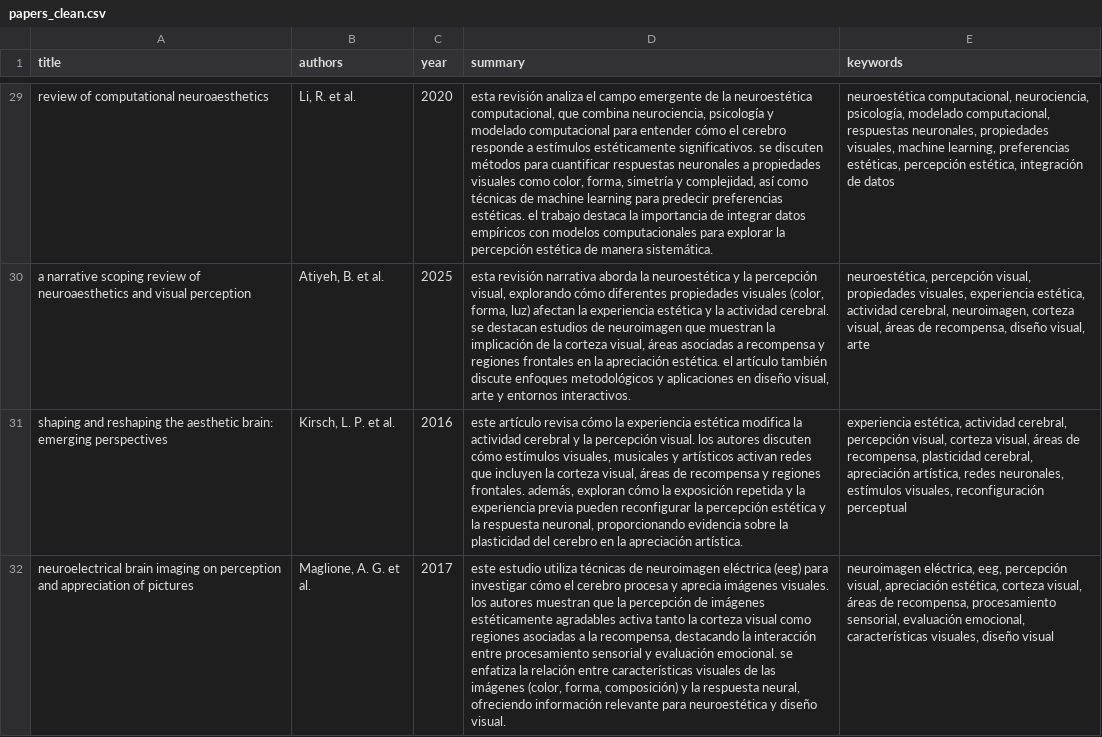
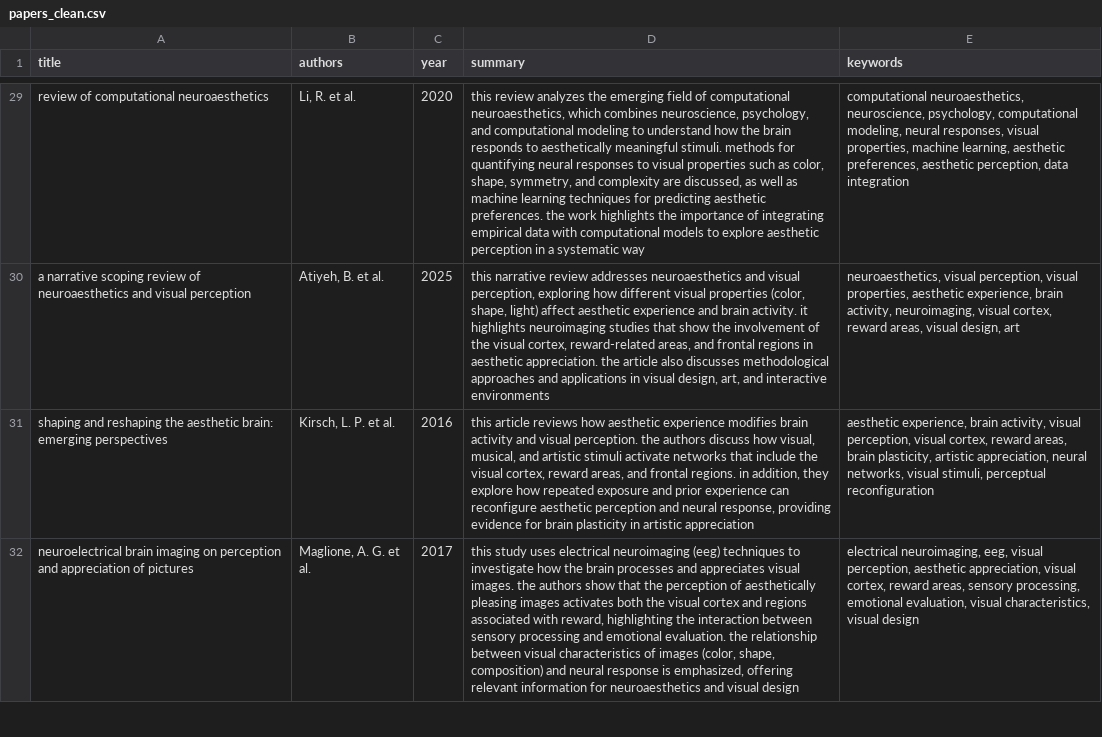
Before and after one commit to Barbatrujj/TFM, a CSV file: Papers/papers_clean.csv, drawn as a sheet; only a part is shown, gaps mark what is left out; the diff covers the shown part only; the diff names each change by its address in the sheet, - before the commit and + after, or states it on an @@ line.

```diff
--- a/Papers/papers_clean.csv
+++ b/Papers/papers_clean.csv
-D29 (summary): esta revisión analiza el campo emergente de la neuroestética computacional, que combina neurociencia, psicología y modelado computacional para entender cómo el cerebro responde a estímulos estéticamente significativos. se discuten métodos para cuantificar respuestas neuronales a propiedades visuales como color, forma, simetría y complejidad, así como técnicas de machine learning para predecir preferencias estéticas. el trabajo destaca la importancia de integrar datos empíricos con modelos computacionales para explorar la percepción estética de manera sistemática.
+D29 (summary): this review analyzes the emerging field of computational neuroaesthetics, which combines neuroscience, psychology, and computational modeling to understand how the brain responds to aesthetically meaningful stimuli. methods for quantifying neural responses to visual properties such as color, shape, symmetry, and complexity are discussed, as well as machine learning techniques for predicting aesthetic preferences. the work highlights the importance of integrating empirical data with computational models to explore aesthetic perception in a systematic way
-E29 (keywords): neuroestética computacional, neurociencia, psicología, modelado computacional, respuestas neuronales, propiedades visuales, machine learning, preferencias estéticas, percepción estética, integración de datos
+E29 (keywords): computational neuroaesthetics, neuroscience, psychology, computational modeling, neural responses, visual properties, machine learning, aesthetic preferences, aesthetic perception, data integration
-D30 (summary): esta revisión narrativa aborda la neuroestética y la percepción visual, explorando cómo diferentes propiedades visuales (color, forma, luz) afectan la experiencia estética y la actividad cerebral. se destacan estudios de neuroimagen que muestran la implicación de la corteza visual, áreas asociadas a recompensa y regiones frontales en la apreciación estética. el artículo también discute enfoques metodológicos y aplicaciones en diseño visual, arte y entornos interactivos.
+D30 (summary): this narrative review addresses neuroaesthetics and visual perception, exploring how different visual properties (color, shape, light) affect aesthetic experience and brain activity. it highlights neuroimaging studies that show the involvement of the visual cortex, reward-related areas, and frontal regions in aesthetic appreciation. the article also discusses methodological approaches and applications in visual design, art, and interactive environments
-E30 (keywords): neuroestética, percepción visual, propiedades visuales, experiencia estética, actividad cerebral, neuroimagen, corteza visual, áreas de recompensa, diseño visual, arte
+E30 (keywords): neuroaesthetics, visual perception, visual properties, aesthetic experience, brain activity, neuroimaging, visual cortex, reward areas, visual design, art
-D31 (summary): este artículo revisa cómo la experiencia estética modifica la actividad cerebral y la percepción visual. los autores discuten cómo estímulos visuales, musicales y artísticos activan redes que incluyen la corteza visual, áreas de recompensa y regiones frontales. además, exploran cómo la exposición repetida y la experiencia previa pueden reconfigurar la percepción estética y la respuesta neuronal, proporcionando evidencia sobre la plasticidad del cerebro en la apreciación artística.
+D31 (summary): this article reviews how aesthetic experience modifies brain activity and visual perception. the authors discuss how visual, musical, and artistic stimuli activate networks that include the visual cortex, reward areas, and frontal regions. in addition, they explore how repeated exposure and prior experience can reconfigure aesthetic perception and neural response, providing evidence for brain plasticity in artistic appreciation
-E31 (keywords): experiencia estética, actividad cerebral, percepción visual, corteza visual, áreas de recompensa, plasticidad cerebral, apreciación artística, redes neuronales, estímulos visuales, reconfiguración perceptual
+E31 (keywords): aesthetic experience, brain activity, visual perception, visual cortex, reward areas, brain plasticity, artistic appreciation, neural networks, visual stimuli, perceptual reconfiguration
-D32 (summary): este estudio utiliza técnicas de neuroimagen eléctrica (eeg) para investigar cómo el cerebro procesa y aprecia imágenes visuales. los autores muestran que la percepción de imágenes estéticamente agradables activa tanto la corteza visual como regiones asociadas a la recompensa, destacando la interacción entre procesamiento sensorial y evaluación emocional. se enfatiza la relación entre características visuales de las imágenes (color, forma, composición) y la respuesta neural, ofreciendo información relevante para neuroestética y diseño visual.
+D32 (summary): this study uses electrical neuroimaging (eeg) techniques to investigate how the brain processes and appreciates visual images. the authors show that the perception of aesthetically pleasing images activates both the visual cortex and regions associated with reward, highlighting the interaction between sensory processing and emotional evaluation. the relationship between visual characteristics of images (color, shape, composition) and neural response is emphasized, offering relevant information for neuroaesthetics and visual design
-E32 (keywords): neuroimagen eléctrica, eeg, percepción visual, apreciación estética, corteza visual, áreas de recompensa, procesamiento sensorial, evaluación emocional, características visuales, diseño visual
+E32 (keywords): electrical neuroimaging, eeg, visual perception, aesthetic appreciation, visual cortex, reward areas, sensory processing, emotional evaluation, visual characteristics, visual design
```
Also changed, not shown: 10 added rows and 75 edited cells elsewhere in this file, Papers/Papers_Sumary.csv, 31 other files.
